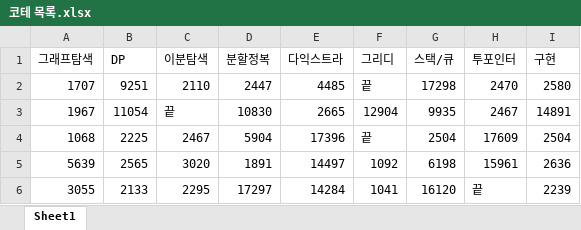
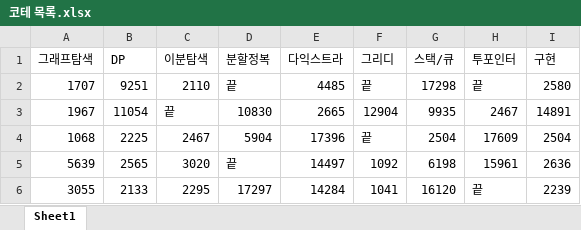
Before and after one commit to TG-Lim/Algorithm_interview, an Excel workbook: 코테 목록.xlsx, sheet Sheet1, drawn as a sheet; values as stored, in another font and other column widths than the file's, no cell formats; the diff names each change by its address in the sheet, - before the commit and + after, or states it on an @@ line.

Commit message:
Gold4 분할정복

```diff
--- a/코테 목록.xlsx (sheet Sheet1)
+++ b/코테 목록.xlsx (sheet Sheet1)
-D2 (분할정복): 2447
+D2 (분할정복): 끝
-H2 (투포인터): 2470
+H2 (투포인터): 끝
-D5 (분할정복): 1891
+D5 (분할정복): 끝
```
Also changed, not shown: cell formats, 2 other files.
